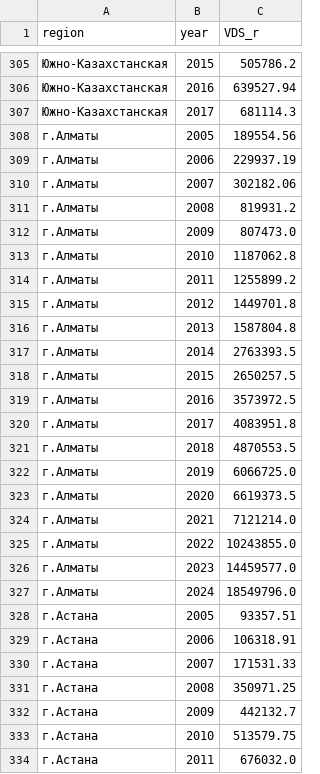
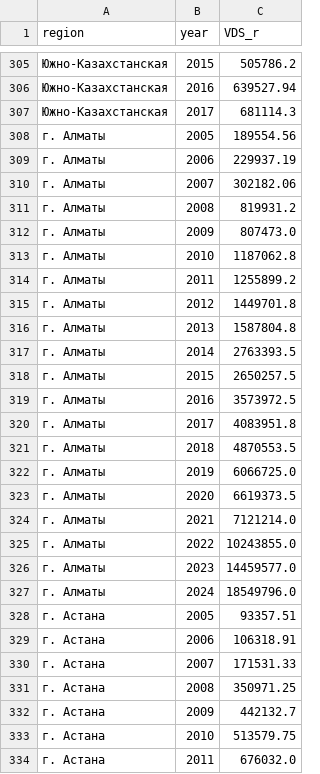
Before and after one commit to aghajanyan/ITMO-3, a CSV file: data/kz/VDS_r.kz.csv, drawn as a sheet; only a part is shown, gaps mark what is left out; the diff covers the shown part only.

Commit message:
Update VDS_r.kz.csv

```diff
--- a/data/kz/VDS_r.kz.csv
+++ b/data/kz/VDS_r.kz.csv
@@ -307,28 +307,28 @@ region,year,VDS_r
 Южно-Казахстанская,2017,681114.3
-г.Алматы,2005,189554.56
-г.Алматы,2006,229937.19
-г.Алматы,2007,302182.06
-г.Алматы,2008,819931.2
-г.Алматы,2009,807473.0
-г.Алматы,2010,1187062.8
-г.Алматы,2011,1255899.2
-г.Алматы,2012,1449701.8
-г.Алматы,2013,1587804.8
-г.Алматы,2014,2763393.5
-г.Алматы,2015,2650257.5
-г.Алматы,2016,3573972.5
-г.Алматы,2017,4083951.8
-г.Алматы,2018,4870553.5
-г.Алматы,2019,6066725.0
-г.Алматы,2020,6619373.5
-г.Алматы,2021,7121214.0
-г.Алматы,2022,10243855.0
-г.Алматы,2023,14459577.0
-г.Алматы,2024,18549796.0
-г.Астана,2005,93357.51
-г.Астана,2006,106318.91
-г.Астана,2007,171531.33
-г.Астана,2008,350971.25
-г.Астана,2009,442132.7
-г.Астана,2010,513579.75
-г.Астана,2011,676032.0
+г. Алматы,2005,189554.56
+г. Алматы,2006,229937.19
+г. Алматы,2007,302182.06
+г. Алматы,2008,819931.2
+г. Алматы,2009,807473.0
+г. Алматы,2010,1187062.8
+г. Алматы,2011,1255899.2
+г. Алматы,2012,1449701.8
+г. Алматы,2013,1587804.8
+г. Алматы,2014,2763393.5
+г. Алматы,2015,2650257.5
+г. Алматы,2016,3573972.5
+г. Алматы,2017,4083951.8
+г. Алматы,2018,4870553.5
+г. Алматы,2019,6066725.0
+г. Алматы,2020,6619373.5
+г. Алматы,2021,7121214.0
+г. Алматы,2022,10243855.0
+г. Алматы,2023,14459577.0
+г. Алматы,2024,18549796.0
+г. Астана,2005,93357.51
+г. Астана,2006,106318.91
+г. Астана,2007,171531.33
+г. Астана,2008,350971.25
+г. Астана,2009,442132.7
+г. Астана,2010,513579.75
+г. Астана,2011,676032.0
```
Also changed, not shown: 20 edited cells elsewhere in this file.
